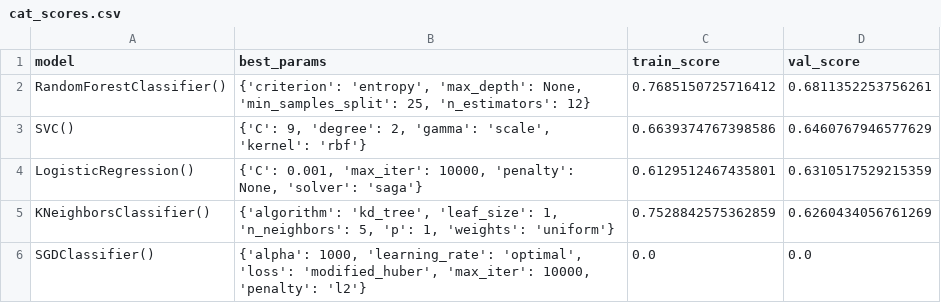
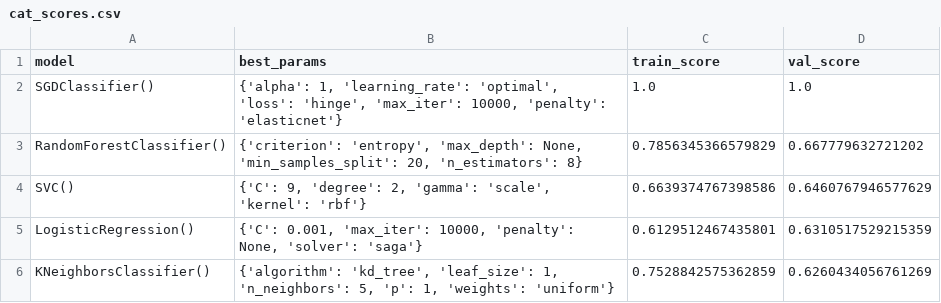
Before and after one commit to AlbotGoodman/machine-learning, a CSV file: lab/scores/cat_scores.csv, drawn as a sheet.

```diff
--- a/lab/scores/cat_scores.csv
+++ b/lab/scores/cat_scores.csv
@@ -1,3 +1,4 @@
 model,best_params,train_score,val_score
-RandomForestClassifier(),"{'criterion': 'entropy', 'max_depth': None, 'min_samples_split': 25, 'n_estimators': 12}",0.7685150725716412,0.6811352253756261
+SGDClassifier(),"{'alpha': 1, 'learning_rate': 'optimal', 'loss': 'hinge', 'max_iter': 10000, 'penalty': 'elasticnet'}",1.0,1.0
+RandomForestClassifier(),"{'criterion': 'entropy', 'max_depth': None, 'min_samples_split': 20, 'n_estimators': 8}",0.7856345366579829,0.667779632721202
 SVC(),"{'C': 9, 'degree': 2, 'gamma': 'scale', 'kernel': 'rbf'}",0.6639374767398586,0.6460767946577629
@@ -5,2 +6 @@ LogisticRegression(),"{'C': 0.001, 'max_iter': 10000, 'penalty': None, 'solver':
 KNeighborsClassifier(),"{'algorithm': 'kd_tree', 'leaf_size': 1, 'n_neighbors': 5, 'p': 1, 'weights': 'uniform'}",0.7528842575362859,0.6260434056761269
-SGDClassifier(),"{'alpha': 1000, 'learning_rate': 'optimal', 'loss': 'modified_huber', 'max_iter': 10000, 'penalty': 'l2'}",0.0,0.0
```
Also changed, not shown: lab/scores/num_scores.csv, 1 other file.
